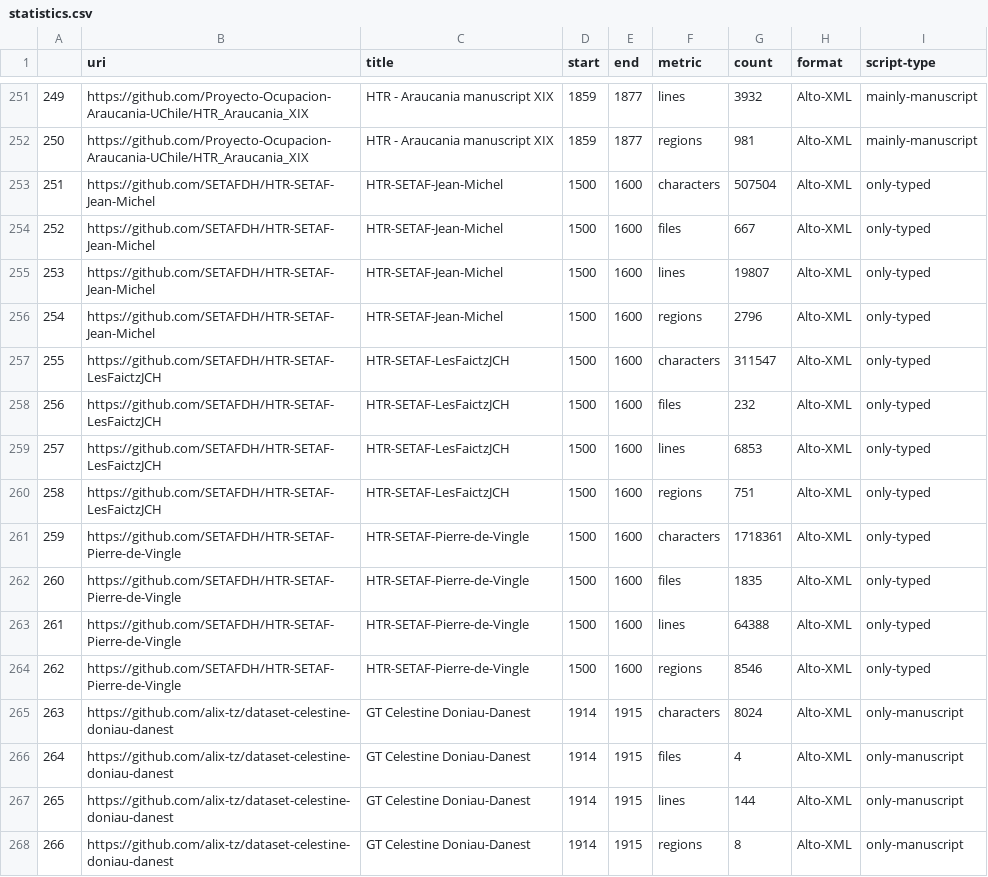
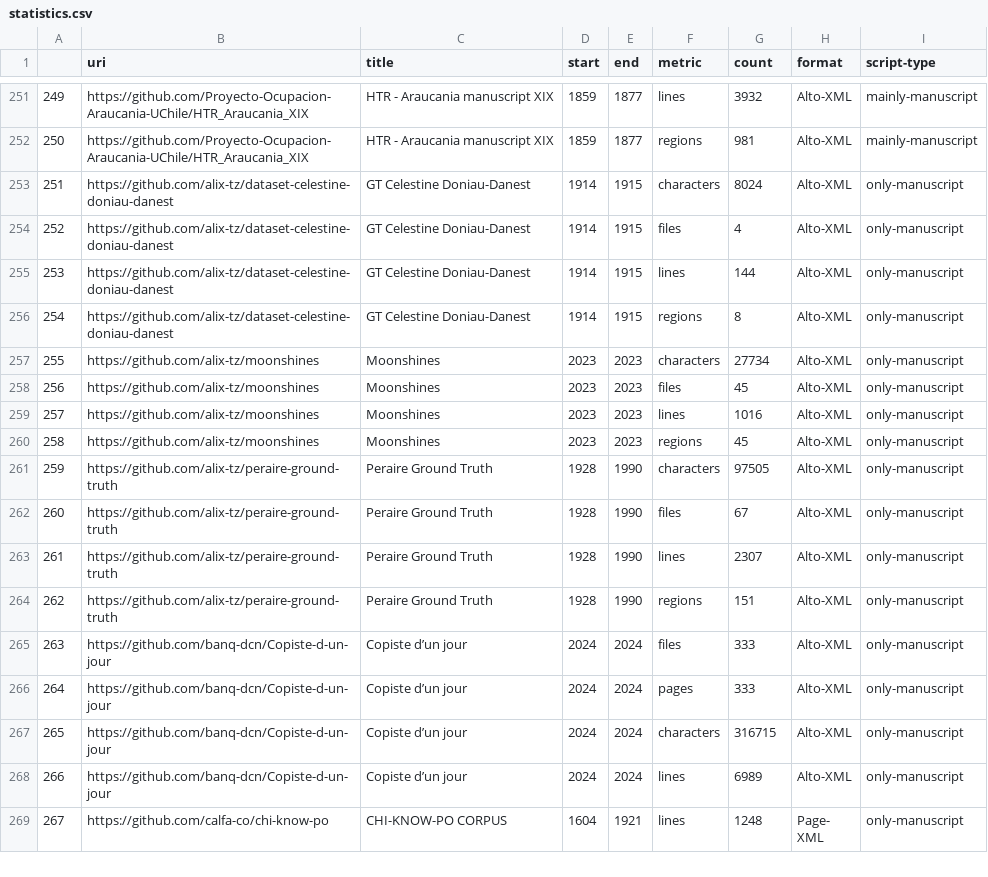
Before and after one commit to HTR-United/htr-united, a CSV file: statistics.csv, drawn as a sheet; only a part is shown, gaps mark what is left out; the shorter side is filled out with more unchanged rows; removed rows and columns are numbered as before the commit, all else as after; the diff names each change by its address in the sheet, - before the commit and + after, or states it on an @@ line.

```diff
--- a/statistics.csv
+++ b/statistics.csv
-row 253: 251 | https://github.com/SETAFDH/HTR-SETAF-Jean-Michel | HTR-SETAF-Jean-Michel | 1500 | 1600 | characters | 507504 | Alto-XML | only-typed
-row 254: 252 | https://github.com/SETAFDH/HTR-SETAF-Jean-Michel | HTR-SETAF-Jean-Michel | 1500 | 1600 | files | 667 | Alto-XML | only-typed
-row 255: 253 | https://github.com/SETAFDH/HTR-SETAF-Jean-Michel | HTR-SETAF-Jean-Michel | 1500 | 1600 | lines | 19807 | Alto-XML | only-typed
-row 256: 254 | https://github.com/SETAFDH/HTR-SETAF-Jean-Michel | HTR-SETAF-Jean-Michel | 1500 | 1600 | regions | 2796 | Alto-XML | only-typed
-row 257: 255 | https://github.com/SETAFDH/HTR-SETAF-LesFaictzJCH | HTR-SETAF-LesFaictzJCH | 1500 | 1600 | characters | 311547 | Alto-XML | only-typed
-row 258: 256 | https://github.com/SETAFDH/HTR-SETAF-LesFaictzJCH | HTR-SETAF-LesFaictzJCH | 1500 | 1600 | files | 232 | Alto-XML | only-typed
-row 259: 257 | https://github.com/SETAFDH/HTR-SETAF-LesFaictzJCH | HTR-SETAF-LesFaictzJCH | 1500 | 1600 | lines | 6853 | Alto-XML | only-typed
-row 260: 258 | https://github.com/SETAFDH/HTR-SETAF-LesFaictzJCH | HTR-SETAF-LesFaictzJCH | 1500 | 1600 | regions | 751 | Alto-XML | only-typed
-row 261: 259 | https://github.com/SETAFDH/HTR-SETAF-Pierre-de-Vingle | HTR-SETAF-Pierre-de-Vingle | 1500 | 1600 | characters | 1718361 | Alto-XML | only-typed
-row 262: 260 | https://github.com/SETAFDH/HTR-SETAF-Pierre-de-Vingle | HTR-SETAF-Pierre-de-Vingle | 1500 | 1600 | files | 1835 | Alto-XML | only-typed
-row 263: 261 | https://github.com/SETAFDH/HTR-SETAF-Pierre-de-Vingle | HTR-SETAF-Pierre-de-Vingle | 1500 | 1600 | lines | 64388 | Alto-XML | only-typed
-row 264: 262 | https://github.com/SETAFDH/HTR-SETAF-Pierre-de-Vingle | HTR-SETAF-Pierre-de-Vingle | 1500 | 1600 | regions | 8546 | Alto-XML | only-typed
@@ column A renumbered from row 253 down @@
```
Also changed, not shown: 3 other files.
